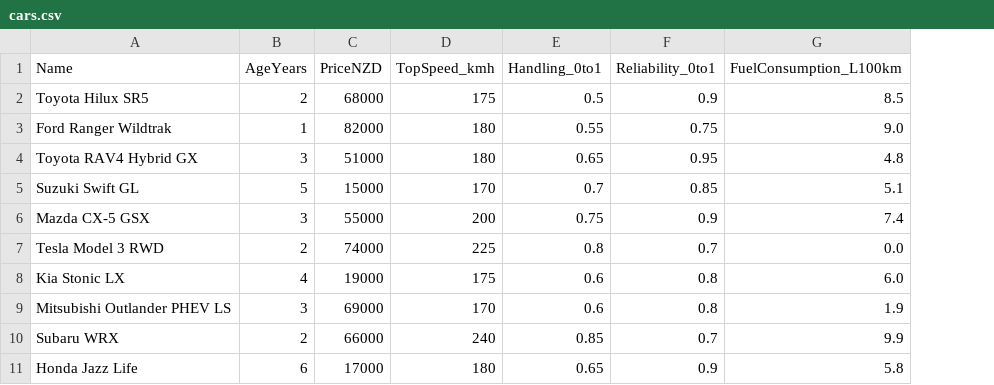
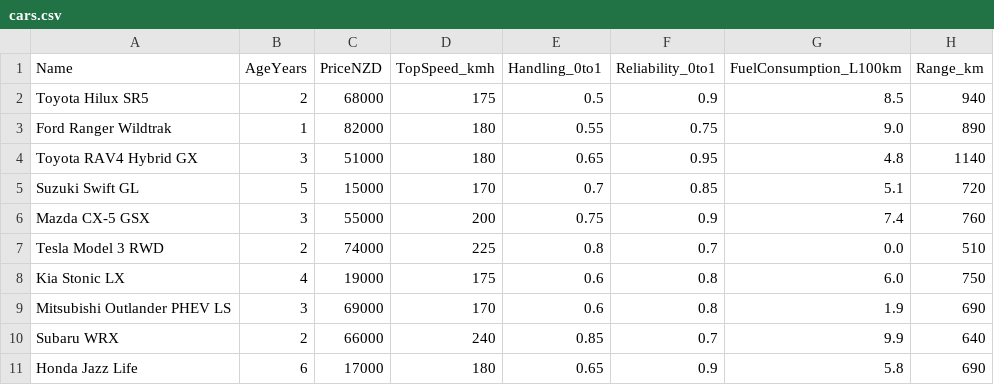
Before and after one commit to JoranQuack/cross-country-racer, a CSV file: src/main/resources/data/cars.csv, drawn as a sheet; the diff names each change by its address in the sheet, - before the commit and + after, or states it on an @@ line.

Commit message:
feat: car range

```diff
--- a/src/main/resources/data/cars.csv
+++ b/src/main/resources/data/cars.csv
+column H (Range_km), rows 2-11: 940 | 890 | 1140 | 720 | 760 | 510 | 750 | 690 | 640 | 690
```
Also changed, not shown: 2 other files.
